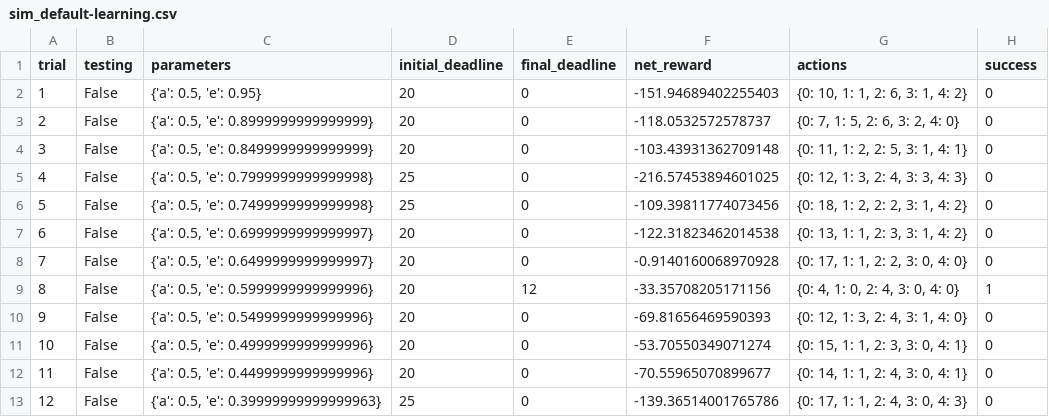
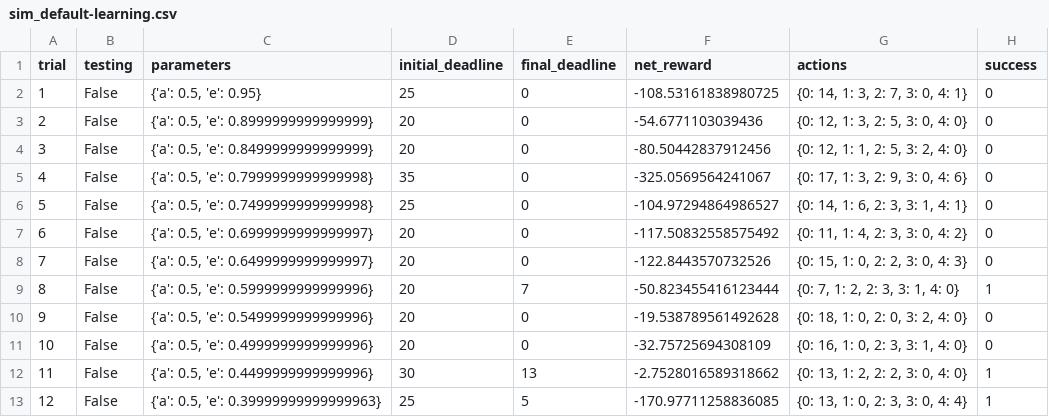
Before and after one commit to vharavu/RL_smartcab, a CSV file: logs/sim_default-learning.csv, drawn as a sheet; only a part is shown; the diff covers the shown part only.

```diff
--- a/logs/sim_default-learning.csv
+++ b/logs/sim_default-learning.csv
@@ -1,13 +1,13 @@
 trial,testing,parameters,initial_deadline,final_deadline,net_reward,actions,success
-1,False,"{'a': 0.5, 'e': 0.95}",20,0,-151.94689402255403,"{0: 10, 1: 1, 2: 6, 3: 1, 4: 2}",0
-2,False,"{'a': 0.5, 'e': 0.8999999999999999}",20,0,-118.0532572578737,"{0: 7, 1: 5, 2: 6, 3: 2, 4: 0}",0
-3,False,"{'a': 0.5, 'e': 0.8499999999999999}",20,0,-103.43931362709148,"{0: 11, 1: 2, 2: 5, 3: 1, 4: 1}",0
-4,False,"{'a': 0.5, 'e': 0.7999999999999998}",25,0,-216.57453894601025,"{0: 12, 1: 3, 2: 4, 3: 3, 4: 3}",0
-5,False,"{'a': 0.5, 'e': 0.7499999999999998}",25,0,-109.39811774073456,"{0: 18, 1: 2, 2: 2, 3: 1, 4: 2}",0
-6,False,"{'a': 0.5, 'e': 0.6999999999999997}",20,0,-122.31823462014538,"{0: 13, 1: 1, 2: 3, 3: 1, 4: 2}",0
-7,False,"{'a': 0.5, 'e': 0.6499999999999997}",20,0,-0.9140160068970928,"{0: 17, 1: 1, 2: 2, 3: 0, 4: 0}",0
-8,False,"{'a': 0.5, 'e': 0.5999999999999996}",20,12,-33.35708205171156,"{0: 4, 1: 0, 2: 4, 3: 0, 4: 0}",1
-9,False,"{'a': 0.5, 'e': 0.5499999999999996}",20,0,-69.81656469590393,"{0: 12, 1: 3, 2: 4, 3: 1, 4: 0}",0
-10,False,"{'a': 0.5, 'e': 0.4999999999999996}",20,0,-53.70550349071274,"{0: 15, 1: 1, 2: 3, 3: 0, 4: 1}",0
-11,False,"{'a': 0.5, 'e': 0.4499999999999996}",20,0,-70.55965070899677,"{0: 14, 1: 1, 2: 4, 3: 0, 4: 1}",0
-12,False,"{'a': 0.5, 'e': 0.39999999999999963}",25,0,-139.36514001765786,"{0: 17, 1: 1, 2: 4, 3: 0, 4: 3}",0
+1,False,"{'a': 0.5, 'e': 0.95}",25,0,-108.53161838980725,"{0: 14, 1: 3, 2: 7, 3: 0, 4: 1}",0
+2,False,"{'a': 0.5, 'e': 0.8999999999999999}",20,0,-54.6771103039436,"{0: 12, 1: 3, 2: 5, 3: 0, 4: 0}",0
+3,False,"{'a': 0.5, 'e': 0.8499999999999999}",20,0,-80.50442837912456,"{0: 12, 1: 1, 2: 5, 3: 2, 4: 0}",0
+4,False,"{'a': 0.5, 'e': 0.7999999999999998}",35,0,-325.0569564241067,"{0: 17, 1: 3, 2: 9, 3: 0, 4: 6}",0
+5,False,"{'a': 0.5, 'e': 0.7499999999999998}",25,0,-104.97294864986527,"{0: 14, 1: 6, 2: 3, 3: 1, 4: 1}",0
+6,False,"{'a': 0.5, 'e': 0.6999999999999997}",20,0,-117.50832558575492,"{0: 11, 1: 4, 2: 3, 3: 0, 4: 2}",0
+7,False,"{'a': 0.5, 'e': 0.6499999999999997}",20,0,-122.8443570732526,"{0: 15, 1: 0, 2: 2, 3: 0, 4: 3}",0
+8,False,"{'a': 0.5, 'e': 0.5999999999999996}",20,7,-50.823455416123444,"{0: 7, 1: 2, 2: 3, 3: 1, 4: 0}",1
+9,False,"{'a': 0.5, 'e': 0.5499999999999996}",20,0,-19.538789561492628,"{0: 18, 1: 0, 2: 0, 3: 2, 4: 0}",0
+10,False,"{'a': 0.5, 'e': 0.4999999999999996}",20,0,-32.75725694308109,"{0: 16, 1: 0, 2: 3, 3: 1, 4: 0}",0
+11,False,"{'a': 0.5, 'e': 0.4499999999999996}",30,13,-2.7528016589318662,"{0: 13, 1: 2, 2: 2, 3: 0, 4: 0}",1
+12,False,"{'a': 0.5, 'e': 0.39999999999999963}",25,5,-170.97711258836085,"{0: 13, 1: 0, 2: 3, 3: 0, 4: 4}",1
```
Also changed, not shown: 69 edited cells elsewhere in this file, 8 other files.
